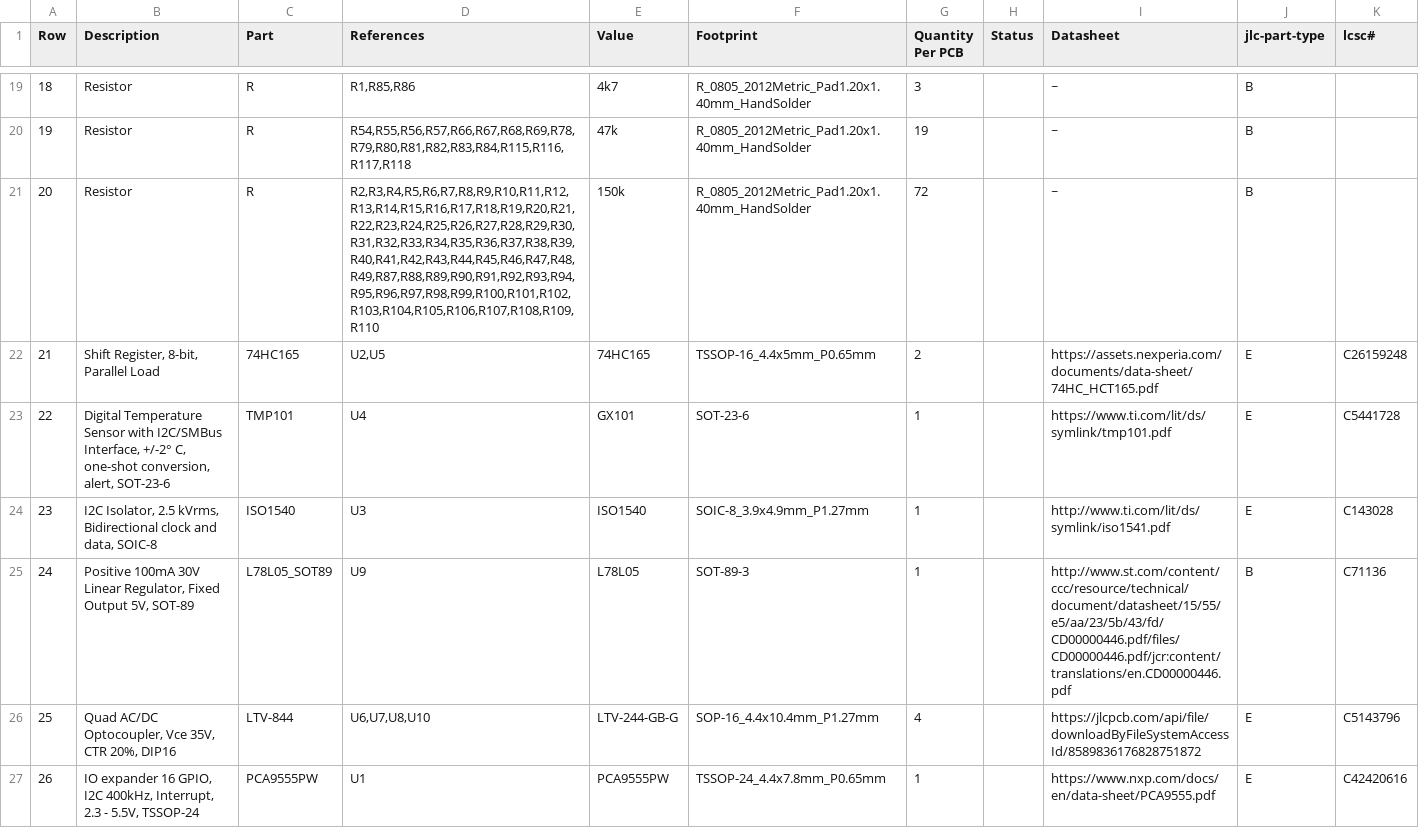
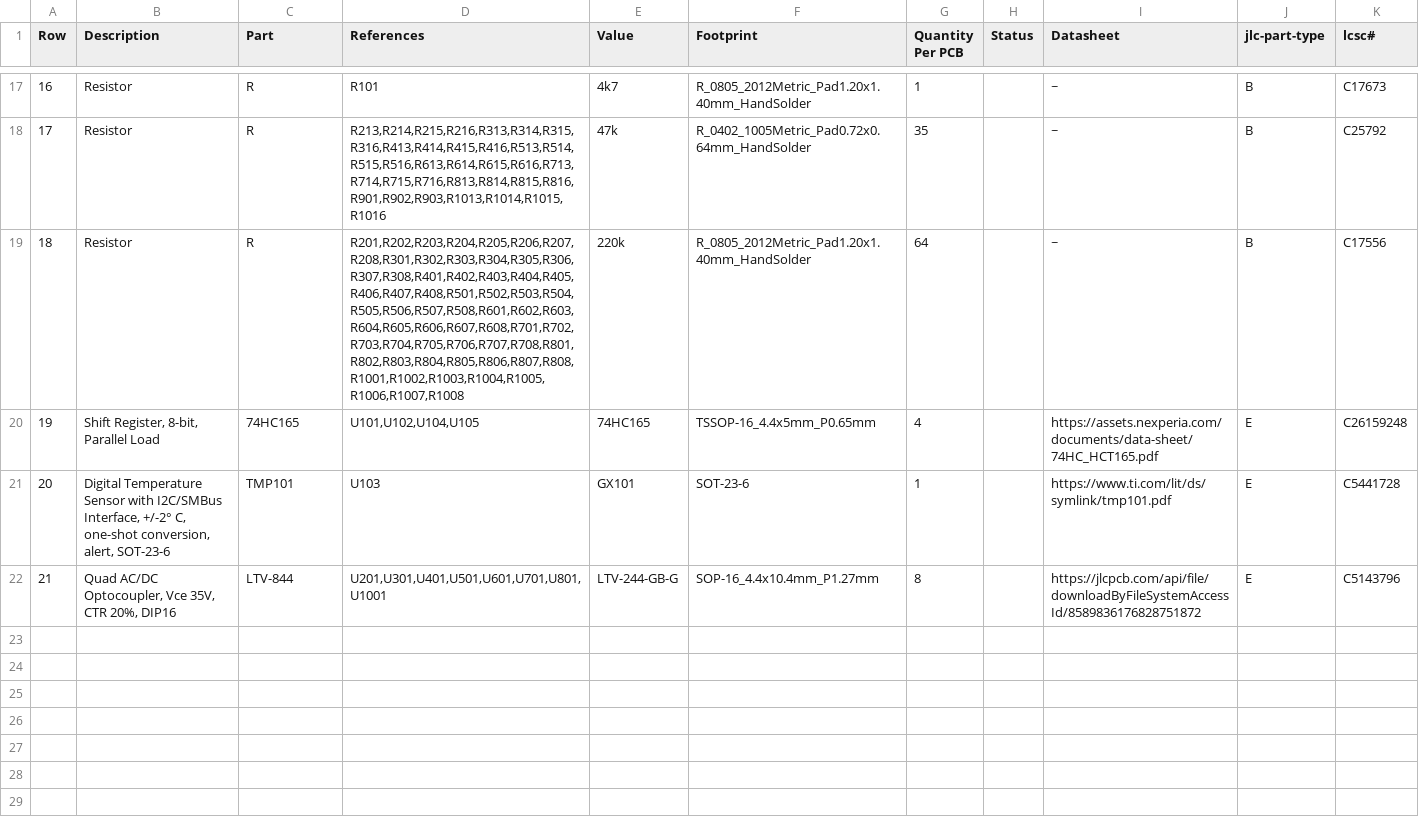
Before and after one commit to makerspacelt/WormControl-Input32-InputBoard, a CSV file: gen/bom.csv, drawn as a sheet; only a part is shown, gaps mark what is left out; removed rows and columns are numbered as before the commit, all else as after; the diff covers the shown part only; the diff names each change by its address in the sheet, - before the commit and + after, or states it on an @@ line.

```diff
--- a/gen/bom.csv
+++ b/gen/bom.csv
@@ column A (Row) renumbered between rows 4 and 22 @@
-D17 (References): R1,R85,R86
+D17 (References): R101
-G17 (Quantity Per PCB): 3
+G17 (Quantity Per PCB): 1
-K17 (lcsc#): (empty)
+K17 (lcsc#): C17673
-D18 (References): R54,R55,R56,R57,R66,R67,R68,R69,R78,R79,R80,R81,R82,R83,R84,R115,R116,R117,R118
+D18 (References): R213,R214,R215,R216,R313,R314,R315,R316,R413,R414,R415,R416,R513,R514,R515,R516,R613,R614,R615,R616,R713,R714,R715,R716,R813,R814,R815,R816,R901,R902,R903,R1013,R1014,R1015,R1016
-F18 (Footprint): R_0805_2012Metric_Pad1.20x1.40mm_HandSolder
+F18 (Footprint): R_0402_1005Metric_Pad0.72x0.64mm_HandSolder
-G18 (Quantity Per PCB): 19
+G18 (Quantity Per PCB): 35
-K18 (lcsc#): (empty)
+K18 (lcsc#): C25792
-D19 (References): R2,R3,R4,R5,R6,R7,R8,R9,R10,R11,R12,R13,R14,R15,R16,R17,R18,R19,R20,R21,R22,R23,R24,R25,R26,R27,R28,R29,R30,R31,R32,R33,R34,R35,R36,R37,R38,R39,R40,R41,R42,R43,R44,R45,R46,R47,R48,R49,R87,R88,R89,R90,R91,R92,R93,R94,R95,R96,R97,R98,R99,R100,R101,R102,R103,R104,R105,R106,R107,R108,R109,R110
+D19 (References): R201,R202,R203,R204,R205,R206,R207,R208,R301,R302,R303,R304,R305,R306,R307,R308,R401,R402,R403,R404,R405,R406,R407,R408,R501,R502,R503,R504,R505,R506,R507,R508,R601,R602,R603,R604,R605,R606,R607,R608,R701,R702,R703,R704,R705,R706,R707,R708,R801,R802,R803,R804,R805,R806,R807,R808,R1001,R1002,R1003,R1004,R1005,R1006,R1007,R1008
-E19 (Value): 150k
+E19 (Value): 220k
-G19 (Quantity Per PCB): 72
+G19 (Quantity Per PCB): 64
-K19 (lcsc#): (empty)
+K19 (lcsc#): C17556
-D20 (References): U2,U5
+D20 (References): U101,U102,U104,U105
-G20 (Quantity Per PCB): 2
+G20 (Quantity Per PCB): 4
-D21 (References): U4
+D21 (References): U103
-row 24: 23 | I2C Isolator, 2.5 kVrms, Bidirectional clock and data, SOIC-8 | ISO1540 | U3 | ISO1540 | SOIC-8_3.9x4.9mm_P1.27mm | 1 |  | http://www.ti.com/lit/ds/symlink/iso1541.pdf | E | C143028
-row 25: 24 | Positive 100mA 30V Linear Regulator, Fixed Output 5V, SOT-89 | L78L05_SOT89 | U9 | L78L05 | SOT-89-3 | 1 |  | http://www.st.com/content/ccc/resource/technical/document/datasheet/15/55/e5/aa/23/5b/43/fd/CD00000446.pdf/files/CD00000446.pdf/jcr:content/translations/en.CD00000446.pdf | B | C71136
-D22 (References): U6,U7,U8,U10
+D22 (References): U201,U301,U401,U501,U601,U701,U801,U1001
-G22 (Quantity Per PCB): 4
+G22 (Quantity Per PCB): 8
-row 27: 26 | IO expander 16 GPIO, I2C 400kHz, Interrupt, 2.3 - 5.5V, TSSOP-24 | PCA9555PW | U1 | PCA9555PW | TSSOP-24_4.4x7.8mm_P0.65mm | 1 |  | https://www.nxp.com/docs/en/data-sheet/PCA9555.pdf | E | C42420616
```
Also changed, not shown: 2 added rows, 4 removed rows and 26 edited cells elsewhere in this file, gen/bom_lcsc.csv, gen/single/_bom.csv, 31 other files.
